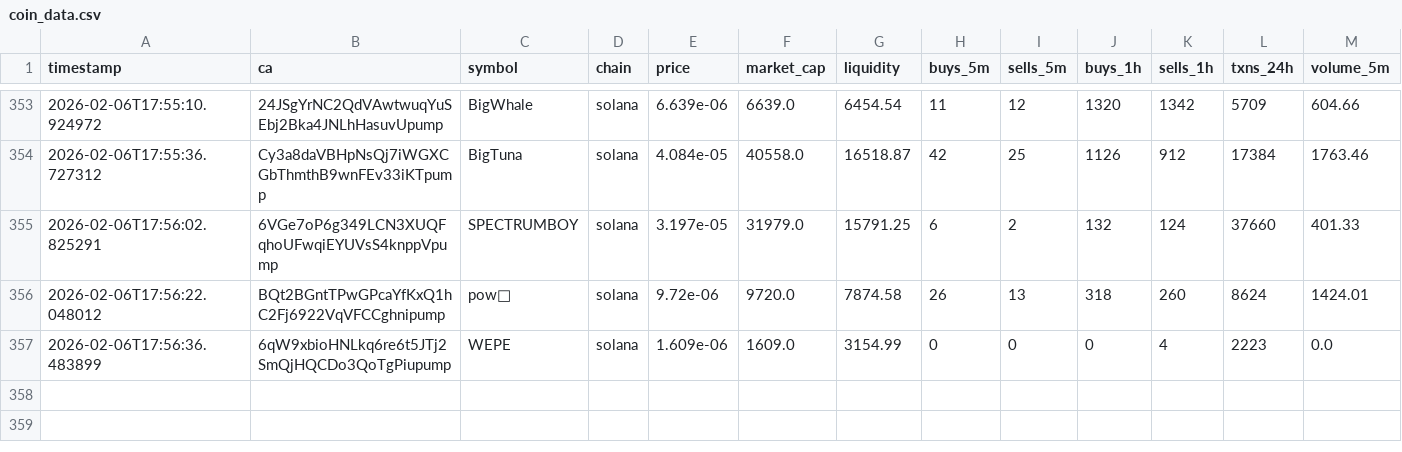
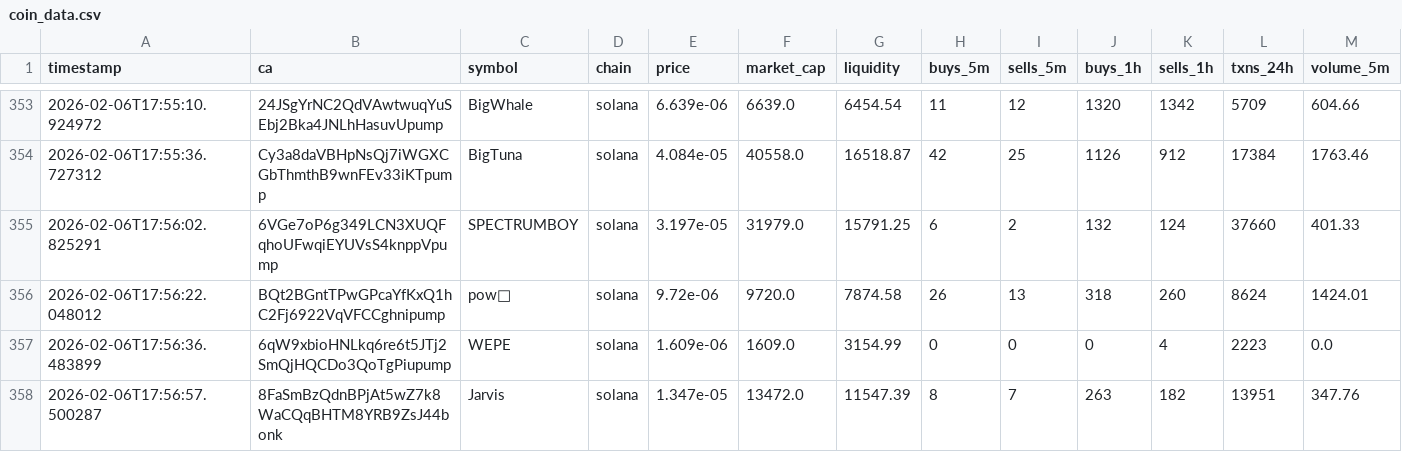
Before and after one commit to chandanm-cpu/meme-trading-tool, a CSV file: coin_data.csv, drawn as a sheet; only a part is shown, gaps mark what is left out; rows hold the shown columns only; the diff names each change by its address in the sheet, - before the commit and + after, or states it on an @@ line.

Commit message:
update data

```diff
--- a/coin_data.csv
+++ b/coin_data.csv
+row 358: 2026-02-06T17:56:57.500287 | 8FaSmBzQdnBPjAt5wZ7k8WaCQqBHTM8YRB9ZsJ44bonk | Jarvis | solana | 1.347e-05 | 13472.0 | 11547.39 | 8 | 7 | 263 | 182 | 13951 | 347.76
```
